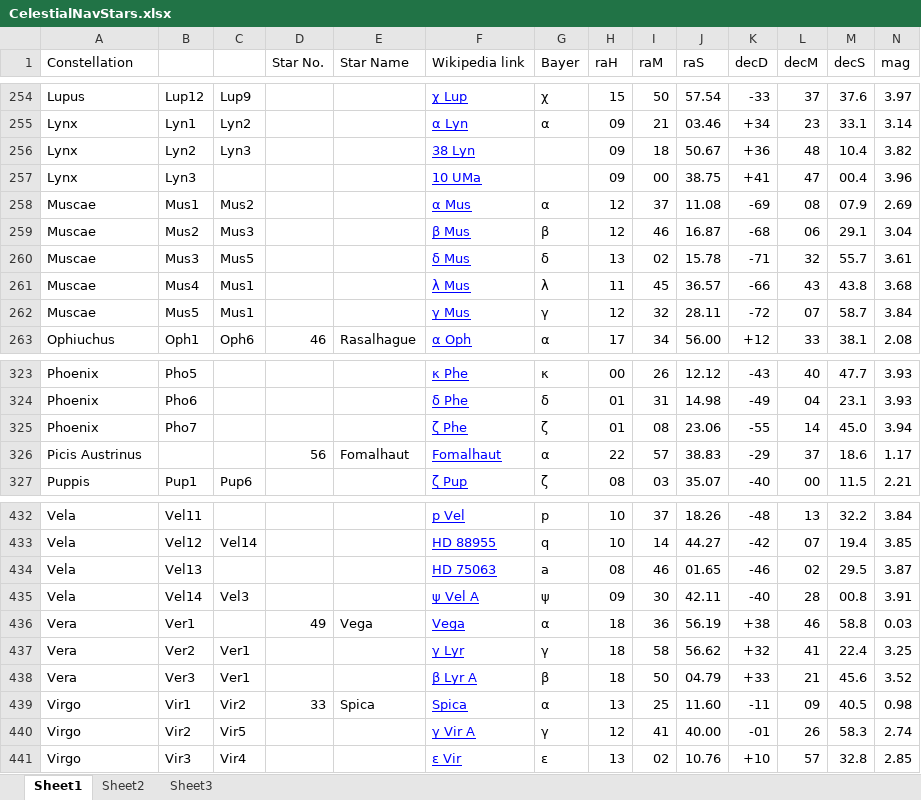
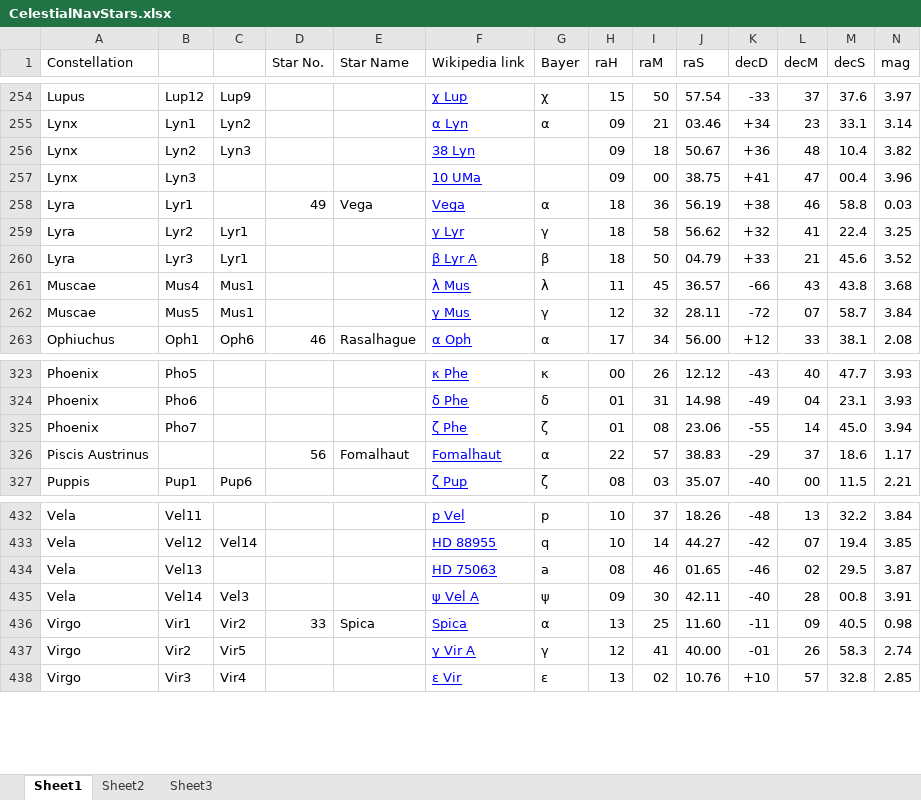
Before and after one commit to davidk64fnq/P3D-Scenario-Generator, an Excel workbook: Resources/Excel/CelestialNavStars.xlsx, sheet Sheet1, drawn as a sheet; only a part is shown, gaps mark what is left out; values as stored, in another font and other column widths than the file's, no borders; charts and pictures not drawn; removed rows and columns are numbered as before the commit, all else as after; the diff names each change by its address in the sheet, - before the commit and + after, or states it on an @@ line.

Commit message:
Developed Tables tab on Celestial scenario sextant

```diff
--- a/Resources/Excel/CelestialNavStars.xlsx (sheet Sheet1)
+++ b/Resources/Excel/CelestialNavStars.xlsx (sheet Sheet1)
-row 258: Muscae | Mus1 | Mus2 |  |  | α Mus | α | 12 | 37 | 11.08 | -69 | 08 | 07.9 | 2.69
-row 259: Muscae | Mus2 | Mus3 |  |  | β Mus | β | 12 | 46 | 16.87 | -68 | 06 | 29.1 | 3.04
-row 260: Muscae | Mus3 | Mus5 |  |  | δ Mus | δ | 13 | 02 | 15.78 | -71 | 32 | 55.7 | 3.61
+row 258: Lyra | Lyr1 |  | 49 | Vega | Vega | α | 18 | 36 | 56.19 | +38 | 46 | 58.8 | 0.03
+row 259: Lyra | Lyr2 | Lyr1 |  |  | γ Lyr | γ | 18 | 58 | 56.62 | +32 | 41 | 22.4 | 3.25
+row 260: Lyra | Lyr3 | Lyr1 |  |  | β Lyr A | β | 18 | 50 | 04.79 | +33 | 21 | 45.6 | 3.52
-A326 (Constellation): Picis Austrinus
+A326 (Constellation): Piscis Austrinus
-row 436: Vera | Ver1 |  | 49 | Vega | Vega | α | 18 | 36 | 56.19 | +38 | 46 | 58.8 | 0.03
-row 437: Vera | Ver2 | Ver1 |  |  | γ Lyr | γ | 18 | 58 | 56.62 | +32 | 41 | 22.4 | 3.25
-row 438: Vera | Ver3 | Ver1 |  |  | β Lyr A | β | 18 | 50 | 04.79 | +33 | 21 | 45.6 | 3.52
```
Also changed, not shown: 47 other files.
